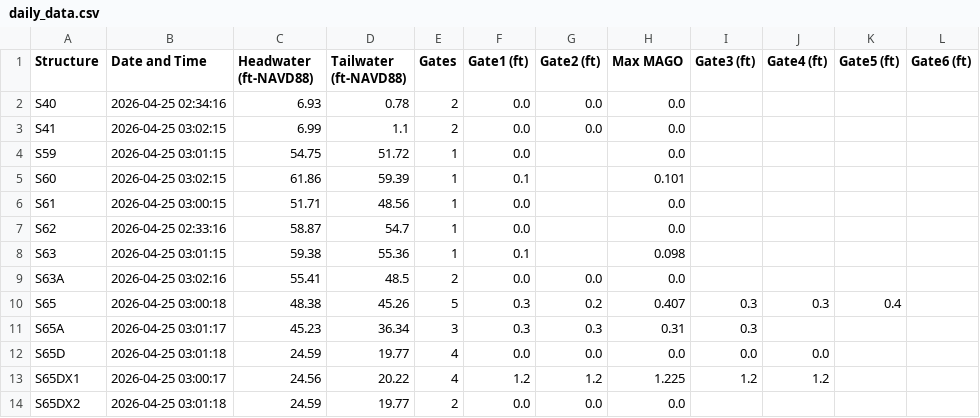
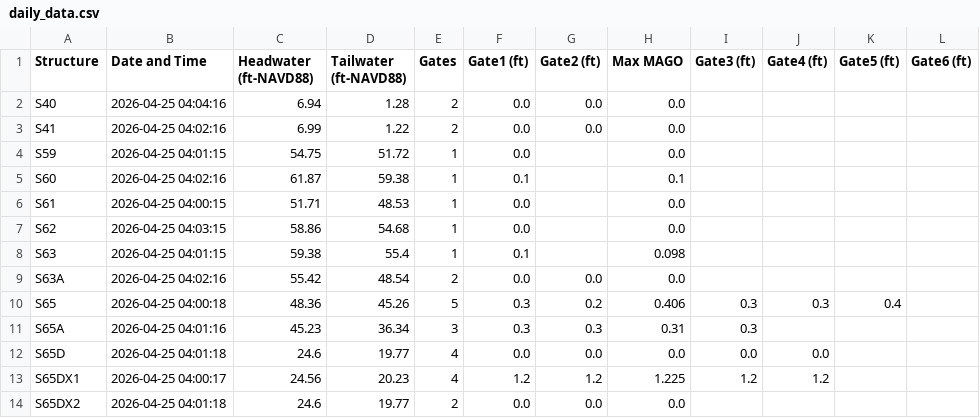
Before and after one commit to tdessalegne/Pollynomial-Fitted-MAGO-Calculator-Ver3.1, a CSV file: daily_data.csv, drawn as a sheet; only a part is shown; the diff covers the shown part only.

Commit message:
Daily update: 2026-04-25

```diff
--- a/daily_data.csv
+++ b/daily_data.csv
@@ -1,14 +1,14 @@
 Structure,Date and Time,Headwater (ft-NAVD88),Tailwater (ft-NAVD88),Gates,Gate1 (ft),Gate2 (ft),Max MAGO,Gate3 (ft),Gate4 (ft),Gate5 (ft),Gate6 (ft)
-S40,2026-04-25 02:34:16,6.93,0.78,2,0.0,0.0,0.0,,,,
-S41,2026-04-25 03:02:15,6.99,1.1,2,0.0,0.0,0.0,,,,
-S59,2026-04-25 03:01:15,54.75,51.72,1,0.0,,0.0,,,,
-S60,2026-04-25 03:02:15,61.86,59.39,1,0.1,,0.101,,,,
-S61,2026-04-25 03:00:15,51.71,48.56,1,0.0,,0.0,,,,
-S62,2026-04-25 02:33:16,58.87,54.7,1,0.0,,0.0,,,,
-S63,2026-04-25 03:01:15,59.38,55.36,1,0.1,,0.098,,,,
-S63A,2026-04-25 03:02:16,55.41,48.5,2,0.0,0.0,0.0,,,,
-S65,2026-04-25 03:00:18,48.38,45.26,5,0.3,0.2,0.407,0.3,0.3,0.4,
-S65A,2026-04-25 03:01:17,45.23,36.34,3,0.3,0.3,0.31,0.3,,,
-S65D,2026-04-25 03:01:18,24.59,19.77,4,0.0,0.0,0.0,0.0,0.0,,
-S65DX1,2026-04-25 03:00:17,24.56,20.22,4,1.2,1.2,1.225,1.2,1.2,,
-S65DX2,2026-04-25 03:01:18,24.59,19.77,2,0.0,0.0,0.0,,,,
+S40,2026-04-25 04:04:16,6.94,1.28,2,0.0,0.0,0.0,,,,
+S41,2026-04-25 04:02:16,6.99,1.22,2,0.0,0.0,0.0,,,,
+S59,2026-04-25 04:01:15,54.75,51.72,1,0.0,,0.0,,,,
+S60,2026-04-25 04:02:16,61.87,59.38,1,0.1,,0.1,,,,
+S61,2026-04-25 04:00:15,51.71,48.53,1,0.0,,0.0,,,,
+S62,2026-04-25 04:03:15,58.86,54.68,1,0.0,,0.0,,,,
+S63,2026-04-25 04:01:15,59.38,55.4,1,0.1,,0.098,,,,
+S63A,2026-04-25 04:02:16,55.42,48.54,2,0.0,0.0,0.0,,,,
+S65,2026-04-25 04:00:18,48.36,45.26,5,0.3,0.2,0.406,0.3,0.3,0.4,
+S65A,2026-04-25 04:01:16,45.23,36.34,3,0.3,0.3,0.31,0.3,,,
+S65D,2026-04-25 04:01:18,24.6,19.77,4,0.0,0.0,0.0,0.0,0.0,,
+S65DX1,2026-04-25 04:00:17,24.56,20.23,4,1.2,1.2,1.225,1.2,1.2,,
+S65DX2,2026-04-25 04:01:18,24.6,19.77,2,0.0,0.0,0.0,,,,
```
Also changed, not shown: 53 edited cells elsewhere in this file.
